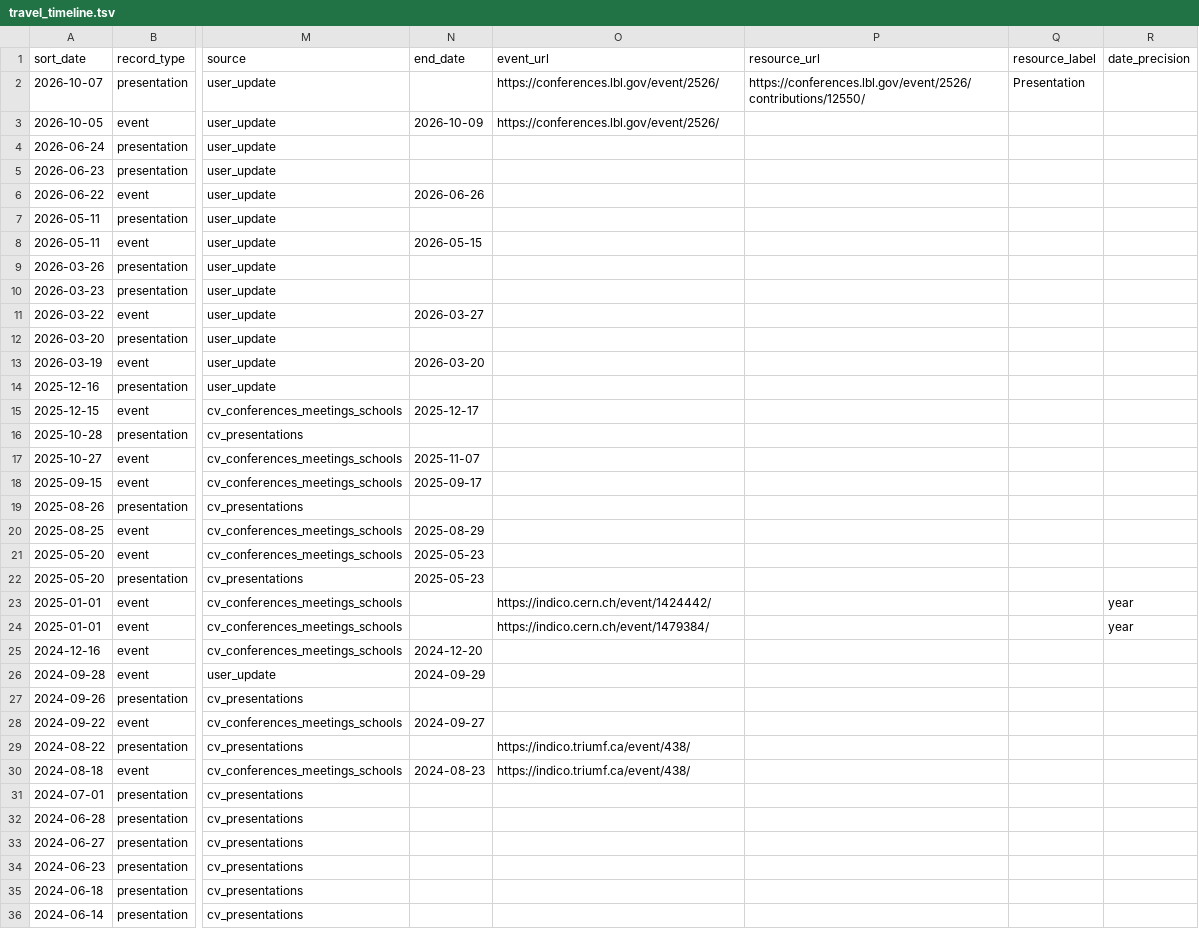
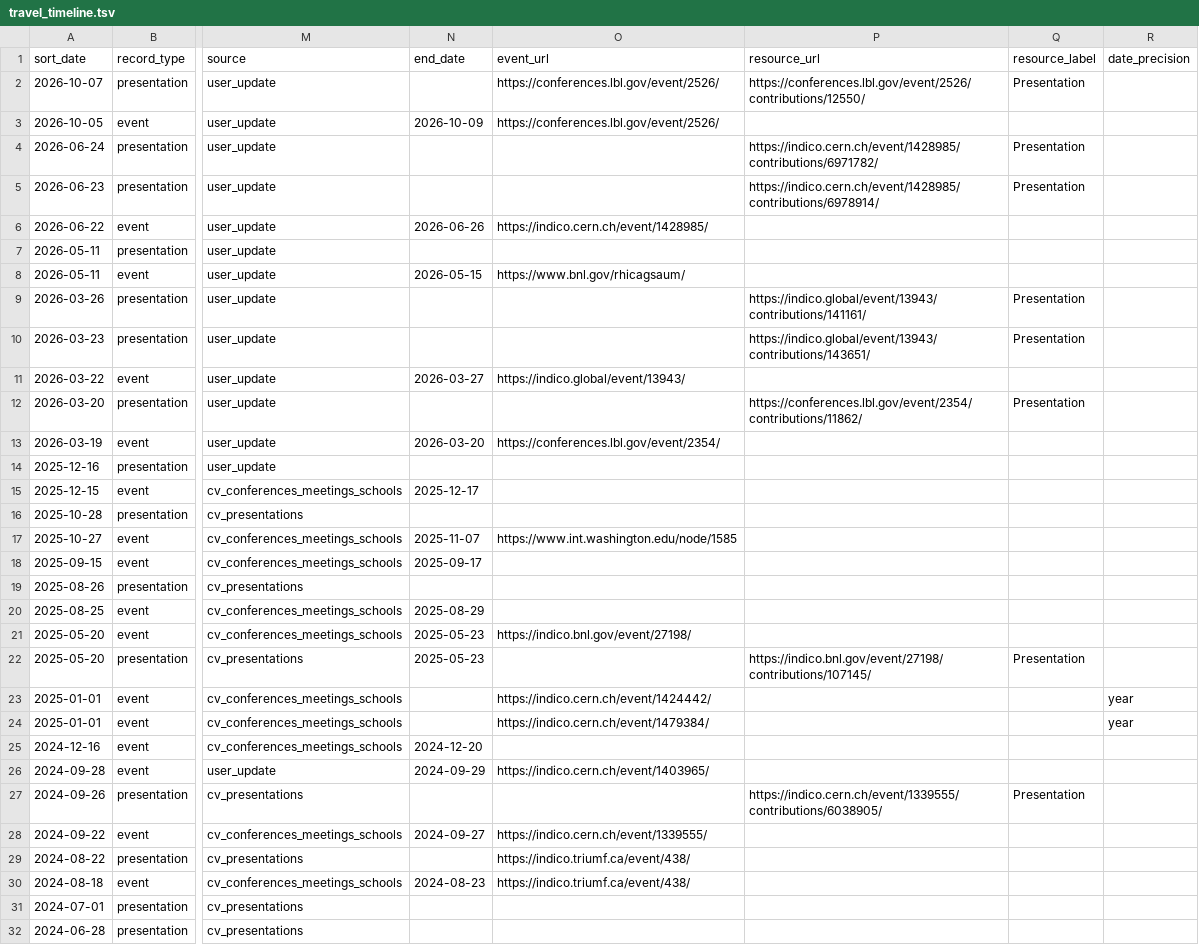
Before and after one commit to LipeiDu/lipeidu.github.io, a TSV file: assets/travel_timeline.tsv, drawn as a sheet; only a part is shown, gaps mark what is left out; the shorter side is filled out with more unchanged rows; the diff covers the shown part only; the diff names each change by its address in the sheet, - before the commit and + after, or states it on an @@ line.

Commit message:
Standardize presentation links and add official event resources

```diff
--- a/assets/travel_timeline.tsv
+++ b/assets/travel_timeline.tsv
-P4 (resource_url): (empty)
+P4 (resource_url): https://indico.cern.ch/event/1428985/contributions/6971782/
-Q4:Q5 (resource_label): (empty)
+Q4:Q5 (resource_label): Presentation
-P5 (resource_url): (empty)
+P5 (resource_url): https://indico.cern.ch/event/1428985/contributions/6978914/
-O6 (event_url): (empty)
+O6 (event_url): https://indico.cern.ch/event/1428985/
-O8 (event_url): (empty)
+O8 (event_url): https://www.bnl.gov/rhicagsaum/
-P9 (resource_url): (empty)
+P9 (resource_url): https://indico.global/event/13943/contributions/141161/
-Q9:Q10 (resource_label): (empty)
+Q9:Q10 (resource_label): Presentation
-P10 (resource_url): (empty)
+P10 (resource_url): https://indico.global/event/13943/contributions/143651/
-O11 (event_url): (empty)
+O11 (event_url): https://indico.global/event/13943/
-P12 (resource_url): (empty)
+P12 (resource_url): https://conferences.lbl.gov/event/2354/contributions/11862/
-Q12 (resource_label): (empty)
+Q12 (resource_label): Presentation
-O13 (event_url): (empty)
+O13 (event_url): https://conferences.lbl.gov/event/2354/
-O17 (event_url): (empty)
+O17 (event_url): https://www.int.washington.edu/node/1585
-O21 (event_url): (empty)
+O21 (event_url): https://indico.bnl.gov/event/27198/
-P22 (resource_url): (empty)
+P22 (resource_url): https://indico.bnl.gov/event/27198/contributions/107145/
-Q22 (resource_label): (empty)
+Q22 (resource_label): Presentation
-O26 (event_url): (empty)
+O26 (event_url): https://indico.cern.ch/event/1403965/
-P27 (resource_url): (empty)
+P27 (resource_url): https://indico.cern.ch/event/1339555/contributions/6038905/
-Q27 (resource_label): (empty)
+Q27 (resource_label): Presentation
-O28 (event_url): (empty)
+O28 (event_url): https://indico.cern.ch/event/1339555/
```
Also changed, not shown: 22 edited cells elsewhere in this file, 2 other files.
